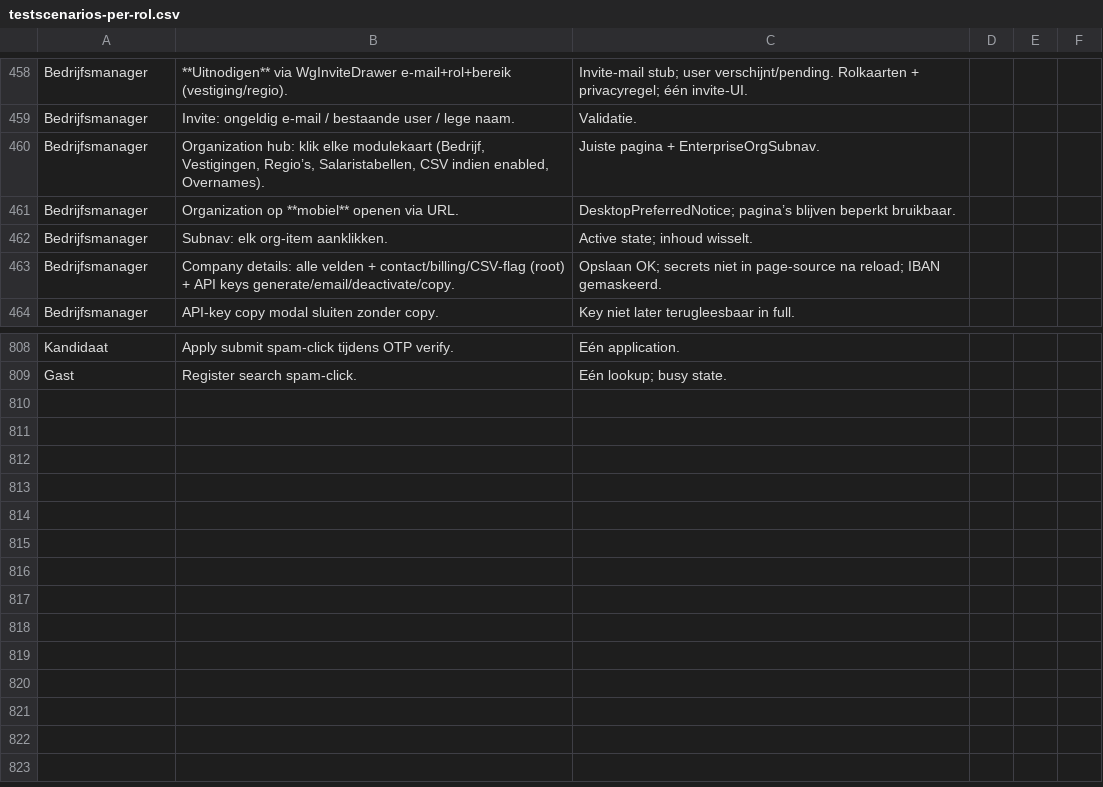
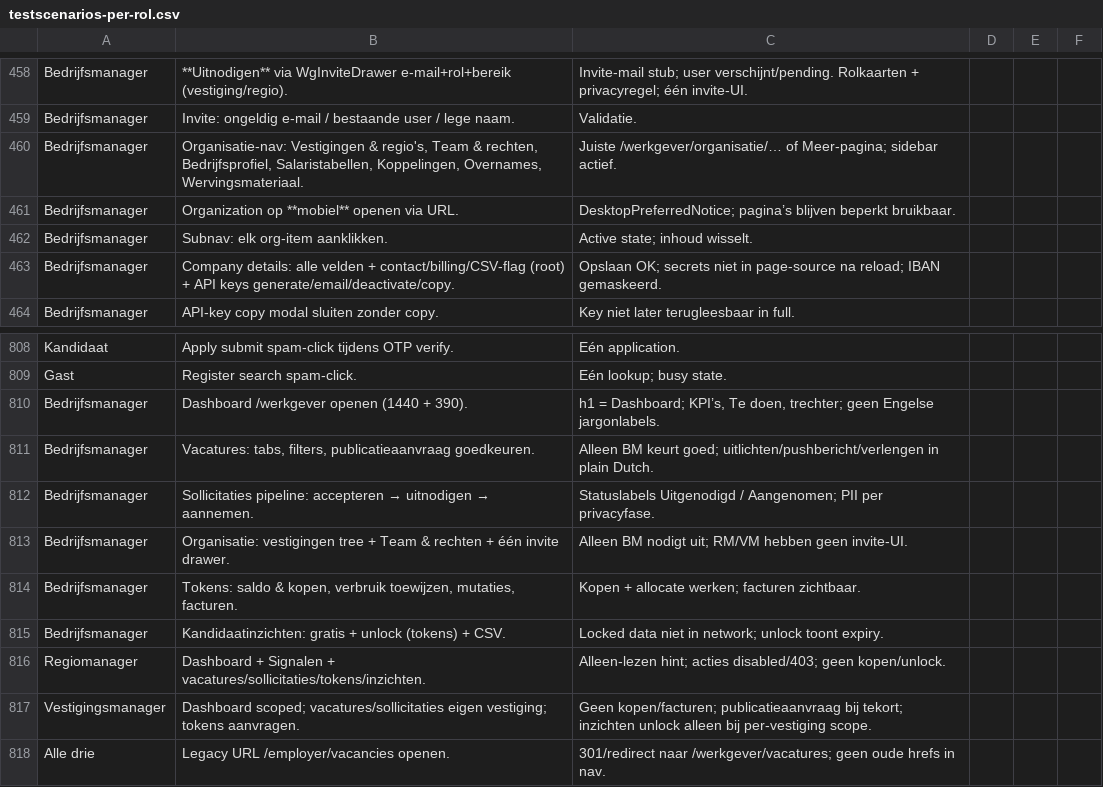
Before and after one commit to dennisbemer1007-pixel/Jobsy, a CSV file: docs/testscenarios-per-rol.csv, drawn as a sheet; only a part is shown, gaps mark what is left out.

```diff
--- a/docs/testscenarios-per-rol.csv
+++ b/docs/testscenarios-per-rol.csv
@@ -459,3 +459,3 @@ Bedrijfsmanager,**Uitnodigen** via WgInviteDrawer e-mail+rol+bereik (vestiging/r
 Bedrijfsmanager,Invite: ongeldig e-mail / bestaande user / lege naam.,Validatie.
-Bedrijfsmanager,"Organization hub: klik elke modulekaart (Bedrijf, Vestigingen, Regio’s, Salaristabellen, CSV indien enabled, Overnames).",Juiste pagina + EnterpriseOrgSubnav.
+Bedrijfsmanager,"Organisatie-nav: Vestigingen & regio's, Team & rechten, Bedrijfsprofiel, Salaristabellen, Koppelingen, Overnames, Wervingsmateriaal.",Juiste /werkgever/organisatie/… of Meer-pagina; sidebar actief.
 Bedrijfsmanager,Organization op **mobiel** openen via URL.,DesktopPreferredNotice; pagina’s blijven beperkt bruikbaar.
@@ -809 +809,10 @@ Kandidaat,Apply submit spam-click tijdens OTP verify.,Eén application.
 Gast,Register search spam-click.,Eén lookup; busy state.
+Bedrijfsmanager,"Dashboard /werkgever openen (1440 + 390).","h1 = Dashboard; KPI’s, Te doen, trechter; geen Engelse jargonlabels."
+Bedrijfsmanager,"Vacatures: tabs, filters, publicatieaanvraag goedkeuren.","Alleen BM keurt goed; uitlichten/pushbericht/verlengen in plain Dutch."
+Bedrijfsmanager,"Sollicitaties pipeline: accepteren → uitnodigen → aannemen.","Statuslabels Uitgenodigd / Aangenomen; PII per privacyfase."
+Bedrijfsmanager,"Organisatie: vestigingen tree + Team & rechten + één invite drawer.","Alleen BM nodigt uit; RM/VM hebben geen invite-UI."
+Bedrijfsmanager,"Tokens: saldo & kopen, verbruik toewijzen, mutaties, facturen.","Kopen + allocate werken; facturen zichtbaar."
+Bedrijfsmanager,"Kandidaatinzichten: gratis + unlock (tokens) + CSV.","Locked data niet in network; unlock toont expiry."
+Regiomanager,"Dashboard + Signalen + vacatures/sollicitaties/tokens/inzichten.","Alleen-lezen hint; acties disabled/403; geen kopen/unlock."
+Vestigingsmanager,"Dashboard scoped; vacatures/sollicitaties eigen vestiging; tokens aanvragen.","Geen kopen/facturen; publicatieaanvraag bij tekort; inzichten unlock alleen bij per-vestiging scope."
+Alle drie,"Legacy URL /employer/vacancies openen.","301/redirect naar /werkgever/vacatures; geen oude hrefs in nav."
```
Also changed, not shown: 26 other files.
